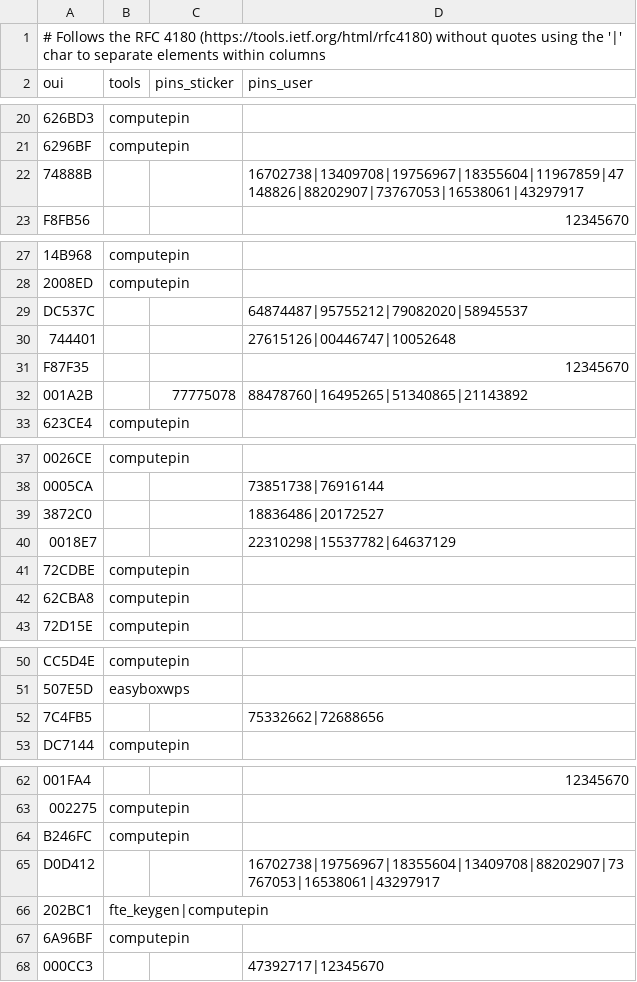
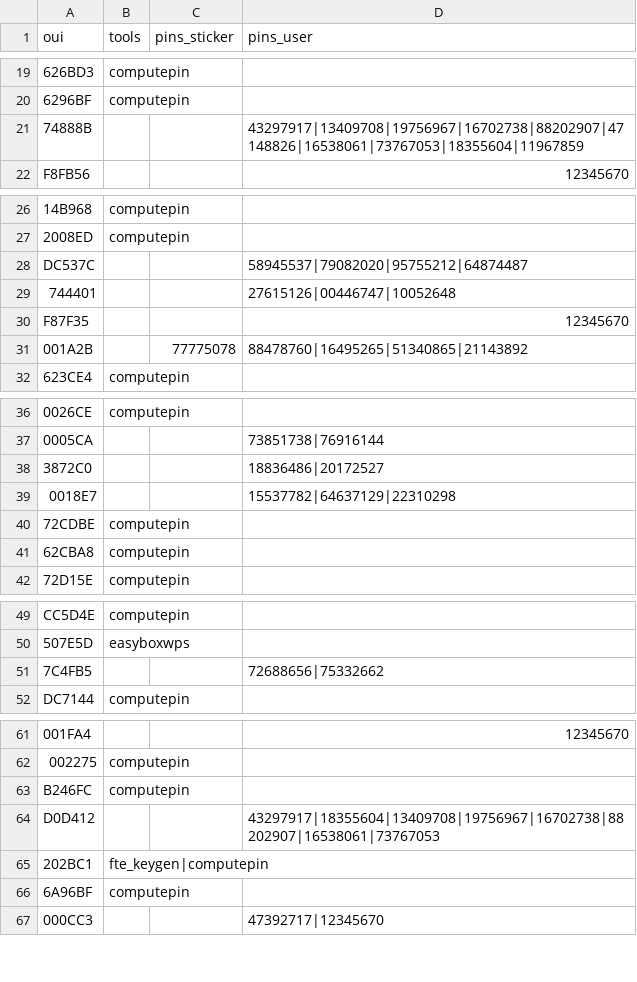
Before and after one commit to luskaner/wps-dict, a CSV file: pins/download_wireless_net.csv, drawn as a sheet; only a part is shown, gaps mark what is left out; removed rows and columns are numbered as before the commit, all else as after; the diff covers the shown part only; the diff names each change by its address in the sheet, - before the commit and + after, or states it on an @@ line.

```diff
--- a/pins/download_wireless_net.csv
+++ b/pins/download_wireless_net.csv
-row 1: # Follows the RFC 4180 (https://tools.ietf.org/html/rfc4180) without quotes using the '|' char to separate elements within columns
-D21 (pins_user): 16702738|13409708|19756967|18355604|11967859|47148826|88202907|73767053|16538061|43297917
+D21 (pins_user): 43297917|13409708|19756967|16702738|88202907|47148826|16538061|73767053|18355604|11967859
-D28 (pins_user): 64874487|95755212|79082020|58945537
+D28 (pins_user): 58945537|79082020|95755212|64874487
-D39 (pins_user): 22310298|15537782|64637129
+D39 (pins_user): 15537782|64637129|22310298
-D51 (pins_user): 75332662|72688656
+D51 (pins_user): 72688656|75332662
-D64 (pins_user): 16702738|19756967|18355604|13409708|88202907|73767053|16538061|43297917
+D64 (pins_user): 43297917|18355604|13409708|19756967|16702738|88202907|16538061|73767053
```
Also changed, not shown: 16 edited cells elsewhere in this file, pins/goy_script.csv, pins/wps_bunker.csv, 1 other file.
